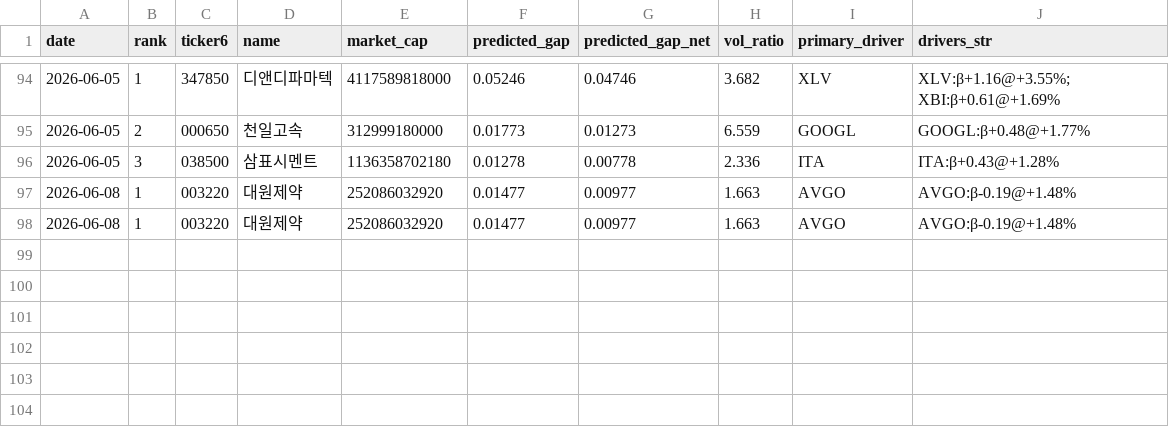
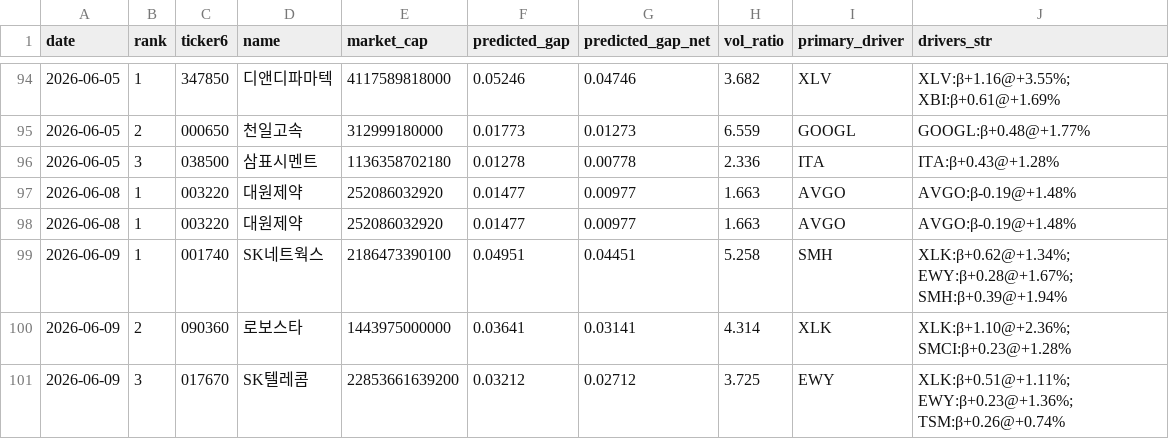
Before and after one commit to melingo-o/danta-screener, a CSV file: data/journal/picks.csv, drawn as a sheet; only a part is shown, gaps mark what is left out; the diff names each change by its address in the sheet, - before the commit and + after, or states it on an @@ line.

```diff
--- a/data/journal/picks.csv
+++ b/data/journal/picks.csv
+row 99: 2026-06-09 | 1 | 001740 | SK네트웍스 | 2186473390100 | 0.04951 | 0.04451 | 5.258 | SMH | XLK:β+0.62@+1.34%; EWY:β+0.28@+1.67%; SMH:β+0.39@+1.94%
+row 100: 2026-06-09 | 2 | 090360 | 로보스타 | 1443975000000 | 0.03641 | 0.03141 | 4.314 | XLK | XLK:β+1.10@+2.36%; SMCI:β+0.23@+1.28%
+row 101: 2026-06-09 | 3 | 017670 | SK텔레콤 | 22853661639200 | 0.03212 | 0.02712 | 3.725 | EWY | XLK:β+0.51@+1.11%; EWY:β+0.23@+1.36%; TSM:β+0.26@+0.74%
```
Also changed, not shown: data/daily_indicators.csv, data/picking_universe.csv, 1 other file.
